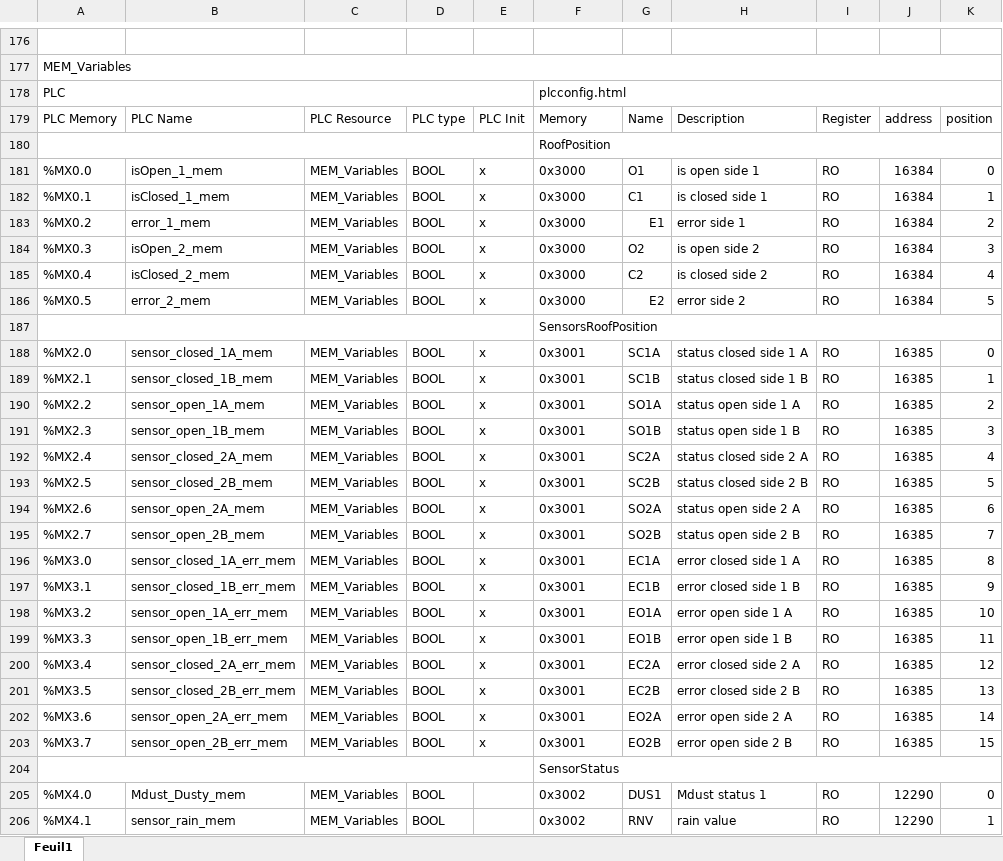
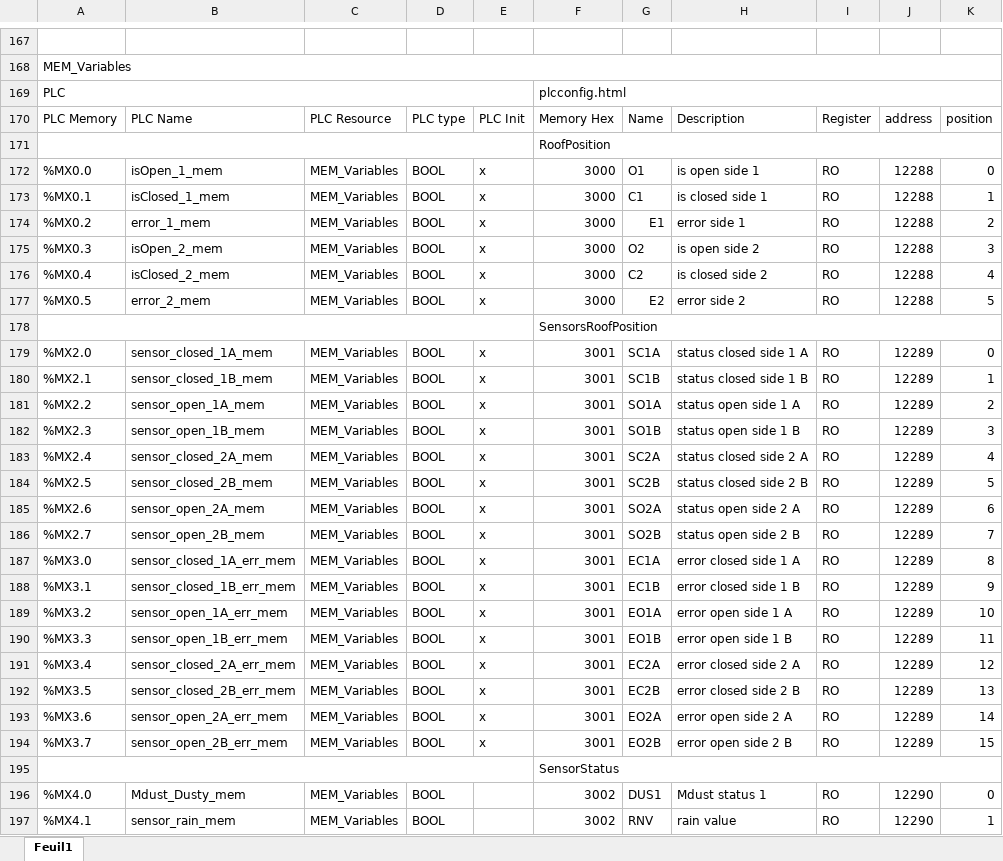
Before and after one commit to NGTS/Beckhoff, an Excel workbook: CX8090_Building/BeckhoffMemoryAllocationTable.xlsx, sheet Feuil1, drawn as a sheet; only a part is shown, gaps mark what is left out; values as stored, in another font and other column widths than the file's, no cell formats; addresses are those after the commit; the diff covers the shown part only; the diff names each change by its address in the sheet, - before the commit and + after, or states it on an @@ line.

```diff
--- a/CX8090_Building/BeckhoffMemoryAllocationTable.xlsx (sheet Feuil1)
+++ b/CX8090_Building/BeckhoffMemoryAllocationTable.xlsx (sheet Feuil1)
-F170: Memory
+F170: Memory Hex
-F172:F177: 0x3000
+F172:F177: 3000
-J172:J177: 16384
+J172:J177: 12288
-F179:F194: 0x3001
+F179:F194: 3001
-J179:J194: 16385
+J179:J194: 12289
-F196:F197: 0x3002
+F196:F197: 3002
```
Also changed, not shown: 61 added rows, 104 removed rows, 7 moved rows, 124 edited cells and merged cells elsewhere in this sheet, cell formats, formulas that keep their value, CX8090_Building/NGTS_Beckhoff_Implantation.xlsx, 12 other files.
